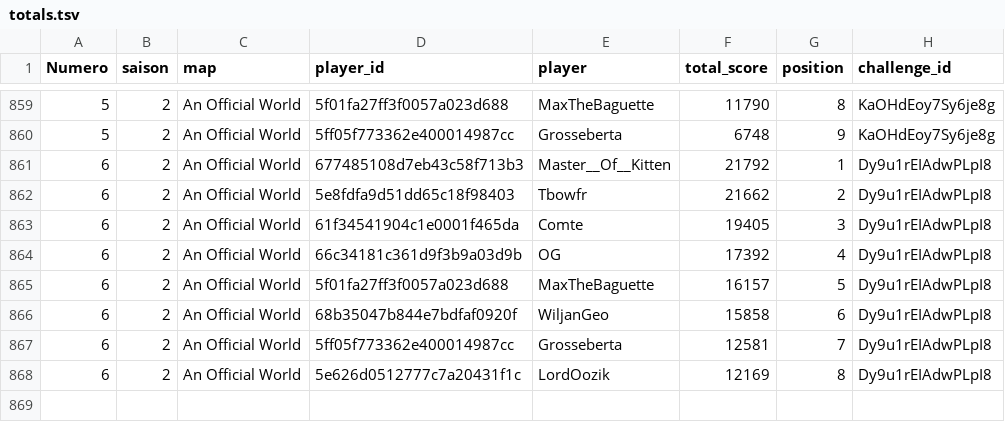
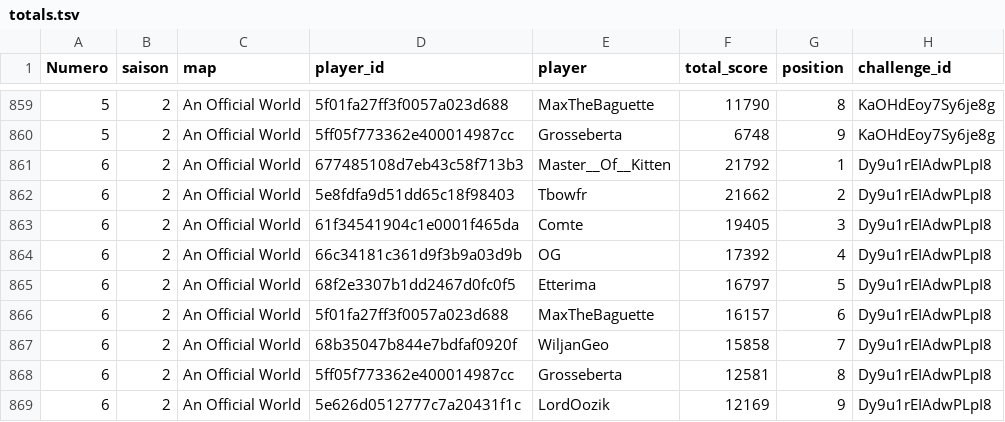
Before and after one commit to ComteUnderscoreL/geostats, a TSV file: data/totals.tsv, drawn as a sheet; only a part is shown, gaps mark what is left out.

```diff
--- a/data/totals.tsv
+++ b/data/totals.tsv
@@ -864,5 +864,6 @@ Numero	saison	map	player_id	player	total_score	position	challenge_id
 6	2	An Official World	66c34181c361d9f3b9a03d9b	OG	17392	4	Dy9u1rEIAdwPLpI8
-6	2	An Official World	5f01fa27ff3f0057a023d688	MaxTheBaguette	16157	5	Dy9u1rEIAdwPLpI8
-6	2	An Official World	68b35047b844e7bdfaf0920f	WiljanGeo	15858	6	Dy9u1rEIAdwPLpI8
-6	2	An Official World	5ff05f773362e400014987cc	Grosseberta	12581	7	Dy9u1rEIAdwPLpI8
-6	2	An Official World	5e626d0512777c7a20431f1c	LordOozik	12169	8	Dy9u1rEIAdwPLpI8
+6	2	An Official World	68f2e3307b1dd2467d0fc0f5	Etterima	16797	5	Dy9u1rEIAdwPLpI8
+6	2	An Official World	5f01fa27ff3f0057a023d688	MaxTheBaguette	16157	6	Dy9u1rEIAdwPLpI8
+6	2	An Official World	68b35047b844e7bdfaf0920f	WiljanGeo	15858	7	Dy9u1rEIAdwPLpI8
+6	2	An Official World	5ff05f773362e400014987cc	Grosseberta	12581	8	Dy9u1rEIAdwPLpI8
+6	2	An Official World	5e626d0512777c7a20431f1c	LordOozik	12169	9	Dy9u1rEIAdwPLpI8
```
Also changed, not shown: data/rounds.tsv.
